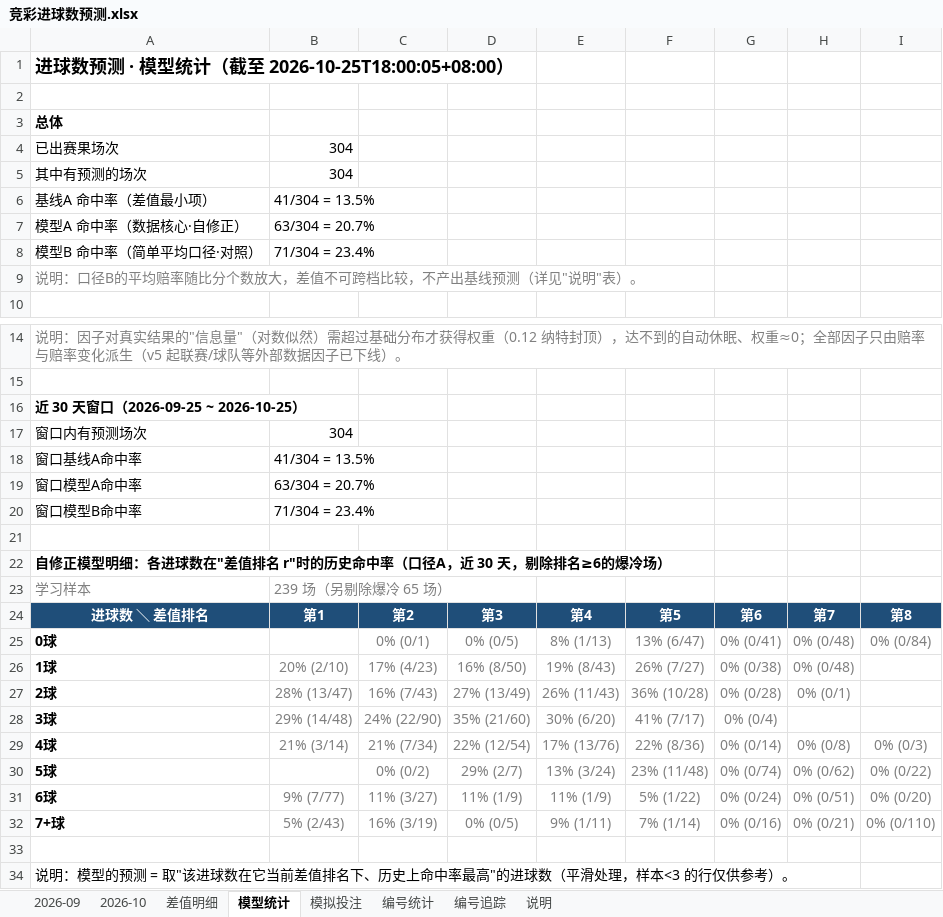
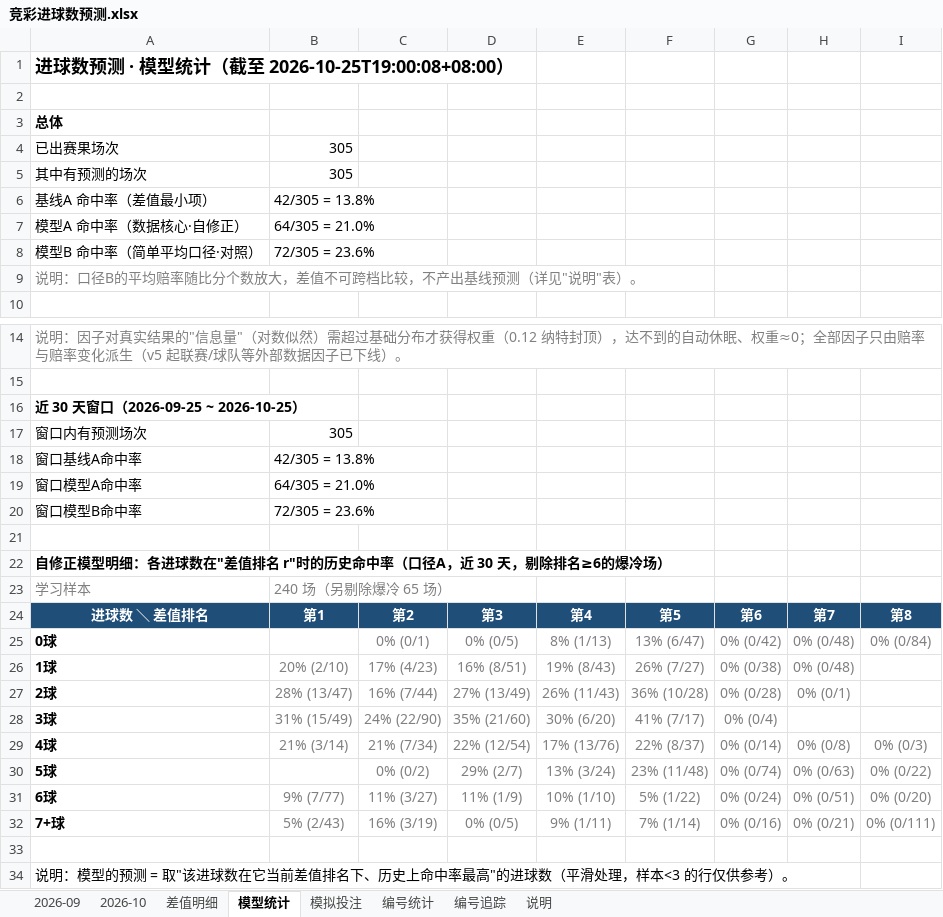
Before and after one commit to chuangyuyu/jingcai, an Excel workbook: docs/excel/竞彩进球数预测.xlsx, sheet 模型统计, drawn as a sheet; only a part is shown, gaps mark what is left out; values as stored, in another font and other column widths than the file's, no borders; the diff names each change by its address in the sheet, - before the commit and + after, or states it on an @@ line.

```diff
--- a/docs/excel/竞彩进球数预测.xlsx (sheet 模型统计)
+++ b/docs/excel/竞彩进球数预测.xlsx (sheet 模型统计)
-A1: 进球数预测 · 模型统计（截至 2026-10-25T18:00:05+08:00）
+A1: 进球数预测 · 模型统计（截至 2026-10-25T19:00:08+08:00）
-B4:B5: 304
+B4:B5: 305
-B6: 41/304 = 13.5%
+B6: 42/305 = 13.8%
-B7: 63/304 = 20.7%
+B7: 64/305 = 21.0%
-B8: 71/304 = 23.4%
+B8: 72/305 = 23.6%
-B17: 304
+B17: 305
-B18: 41/304 = 13.5%
+B18: 42/305 = 13.8%
-B19: 63/304 = 20.7%
+B19: 64/305 = 21.0%
-B20: 71/304 = 23.4%
+B20: 72/305 = 23.6%
-B23: 239 场（另剔除爆冷 65 场）
+B23: 240 场（另剔除爆冷 65 场）
-G25: 0% (0/41)
+G25: 0% (0/42)
-D26: 16% (8/50)
+D26: 16% (8/51)
-C27: 16% (7/43)
+C27: 16% (7/44)
-B28: 29% (14/48)
+B28: 31% (15/49)
-F29: 22% (8/36)
+F29: 22% (8/37)
-H30: 0% (0/62)
+H30: 0% (0/63)
-E31: 11% (1/9)
+E31: 10% (1/10)
-I32: 0% (0/110)
+I32: 0% (0/111)
```
Also changed, not shown: sheet 差值明细, sheet 模拟投注, sheet 2026-10, sheet 编号追踪, sheet 编号统计, 6 other files.
